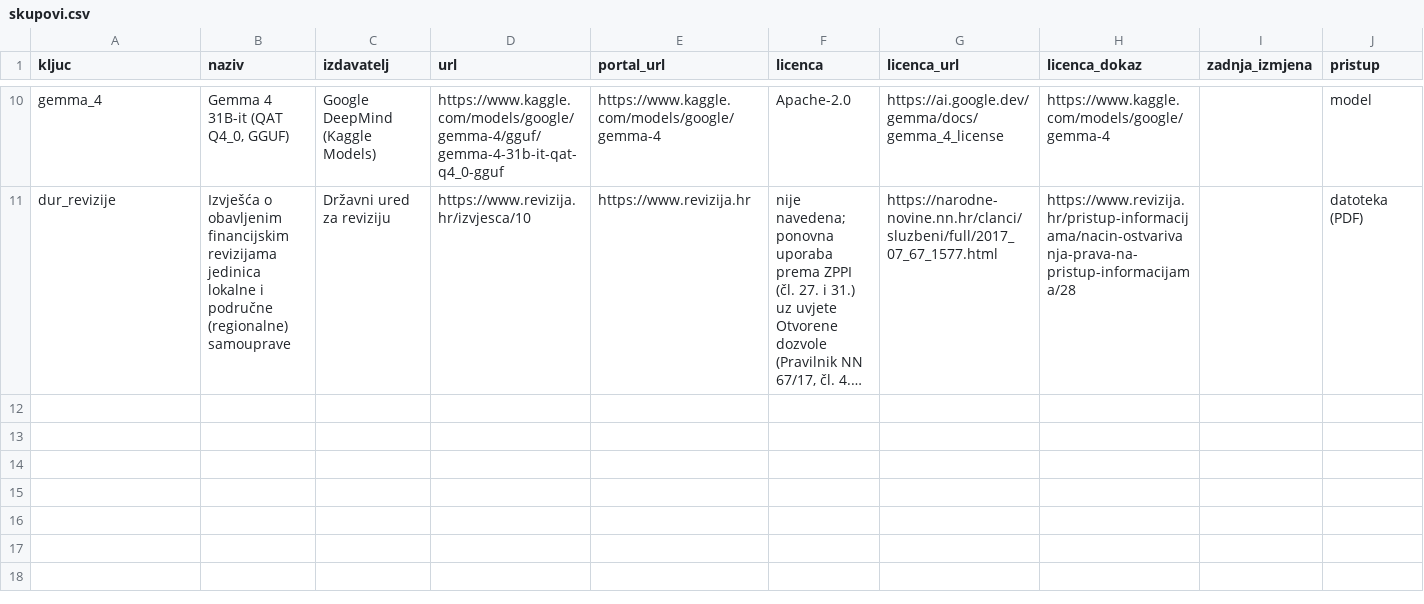
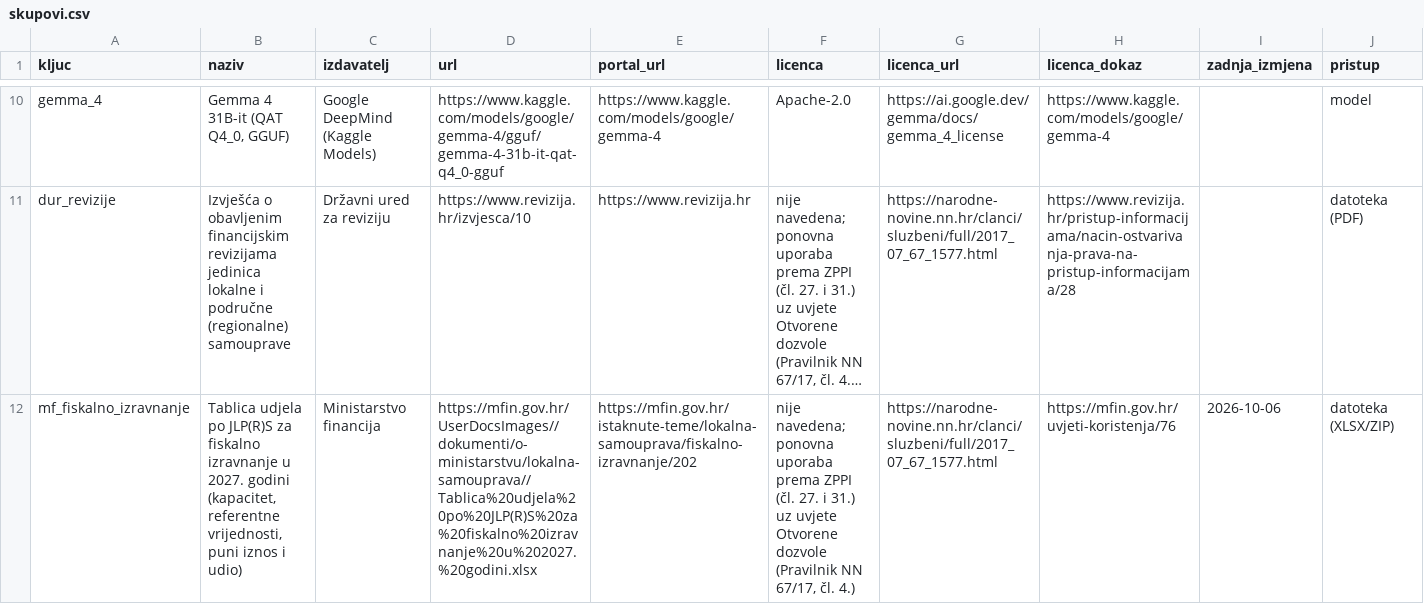
Before and after one commit to abi-azan/Datathon-Portala-otvorenih-podataka-2026, a CSV file: data/reference/skupovi.csv, drawn as a sheet; only a part is shown, gaps mark what is left out; long unchanged cells end in …; rows hold the shown columns only; the diff names each change by its address in the sheet, - before the commit and + after, or states it on an @@ line.

Commit message:
N5: fiskalno izravnanje po zakonskoj formuli, provjereno prema MF-u
pipeline/izravnanje.py: čl. 8. i 9. Zakona o financiranju JLP(R)S (NN 114/23).
Na MF-ovoj tablici za 2027. formula daje MF-ov puni iznos za 576/576
jedinica do 1 EUR. za_spajanje() procjenjuje puni iznos spojene jedinice.
Izvor u skupovi.csv; opis i primjeri u docs/research/07.

```diff
--- a/data/reference/skupovi.csv
+++ b/data/reference/skupovi.csv
+row 12: mf_fiskalno_izravnanje | Tablica udjela po JLP(R)S za fiskalno izravnanje u 2027. godini (kapacitet, referentne vrijednosti, puni iznos i udio) | Ministarstvo financija | https://mfin.gov.hr/UserDocsImages//dokumenti/o-ministarstvu/lokalna-samouprava//Tablica%20udjela%20po%20JLP(R)S%20za%20fiskalno%20izravnanje%20u%202027.%20godini.xlsx | https://mfin.gov.hr/istaknute-teme/lokalna-samouprava/fiskalno-izravnanje/202 | nije navedena; ponovna uporaba prema ZPPI (čl. 27. i 31.) uz uvjete Otvorene dozvole (Pravilnik NN 67/17, čl. 4.) | https://narodne-novine.nn.hr/clanci/sluzbeni/full/2017_07_67_1577.html | https://mfin.gov.hr/uvjeti-koristenja/76 | 2026-10-06 | datoteka (XLSX/ZIP)
```
Also changed, not shown: 6 other files.
